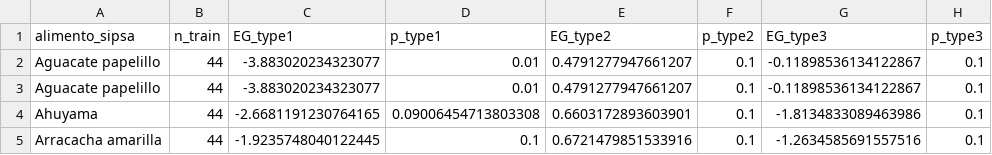
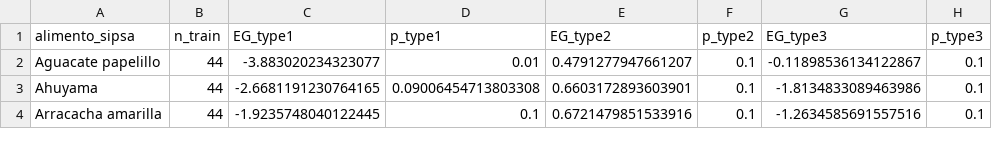
Before and after one commit to sergiobarona03/Least-cost-diets-and-affordability, a CSV file: Proyecto Interno/working-papers/working-paper-1225/m5/output_ecm/m5_cointegration_coint_test.csv, drawn as a sheet; only a part is shown.

```diff
--- a/Proyecto Interno/working-papers/working-paper-1225/m5/output_ecm/m5_cointegration_coint_test.csv
+++ b/Proyecto Interno/working-papers/working-paper-1225/m5/output_ecm/m5_cointegration_coint_test.csv
@@ -2,3 +2,2 @@ alimento_sipsa,n_train,EG_type1,p_type1,EG_type2,p_type2,EG_type3,p_type3
 Aguacate papelillo,44,-3.883020234323077,0.01,0.4791277947661207,0.1,-0.11898536134122867,0.1
-Aguacate papelillo,44,-3.883020234323077,0.01,0.4791277947661207,0.1,-0.11898536134122867,0.1
 Ahuyama,44,-2.6681191230764165,0.09006454713803308,0.6603172893603901,0.1,-1.8134833089463986,0.1
```
Also changed, not shown: 56 other files.
